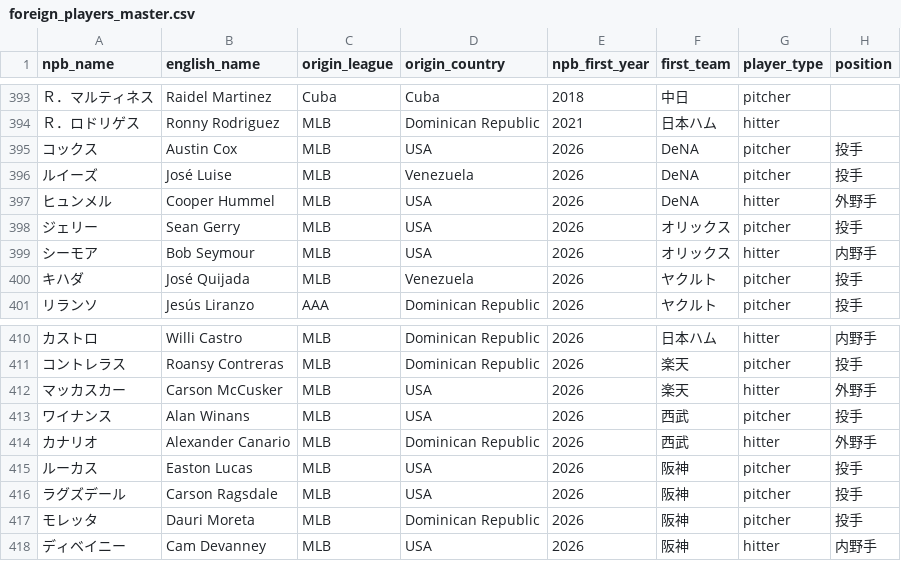
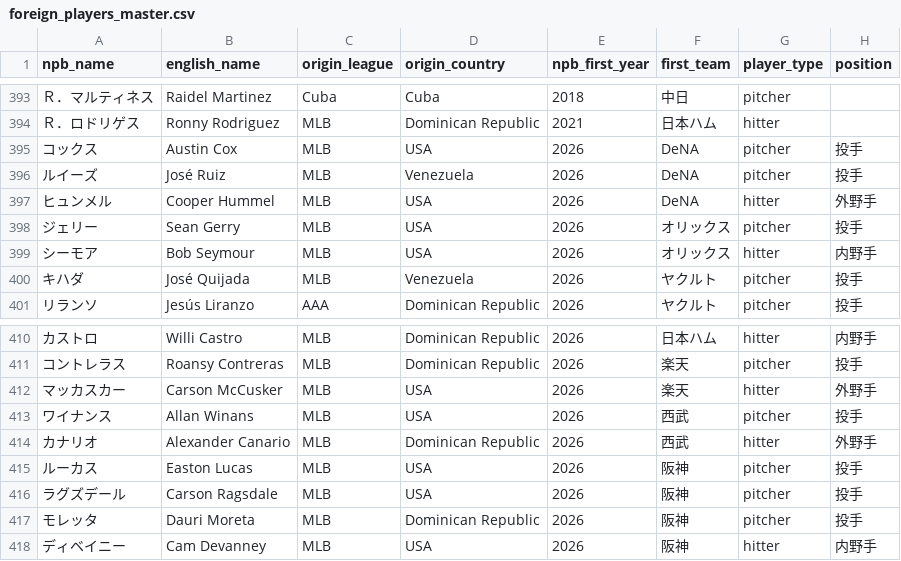
Before and after one commit to yasumorishima/npb-prediction, a CSV file: data/foreign/foreign_players_master.csv, drawn as a sheet; only a part is shown, gaps mark what is left out; the diff names each change by its address in the sheet, - before the commit and + after, or states it on an @@ line.

```diff
--- a/data/foreign/foreign_players_master.csv
+++ b/data/foreign/foreign_players_master.csv
-B396 (english_name): José Luise
+B396 (english_name): José Ruiz
-B413 (english_name): Alan Winans
+B413 (english_name): Allan Winans
```
Also changed, not shown: data/foreign/foreign_prev_stats.csv.
